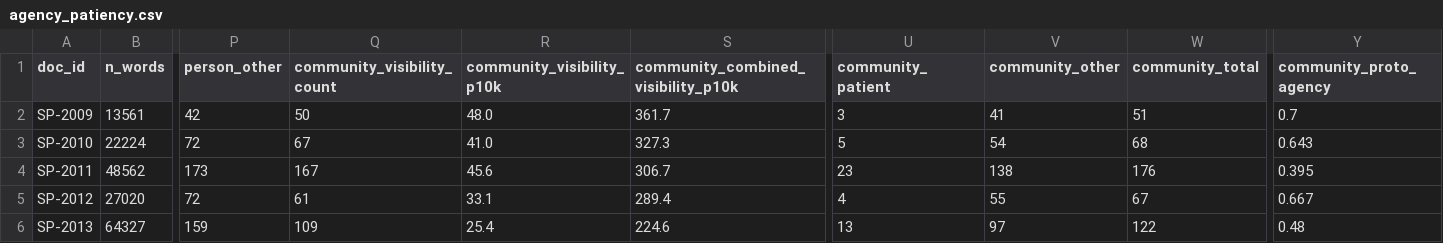
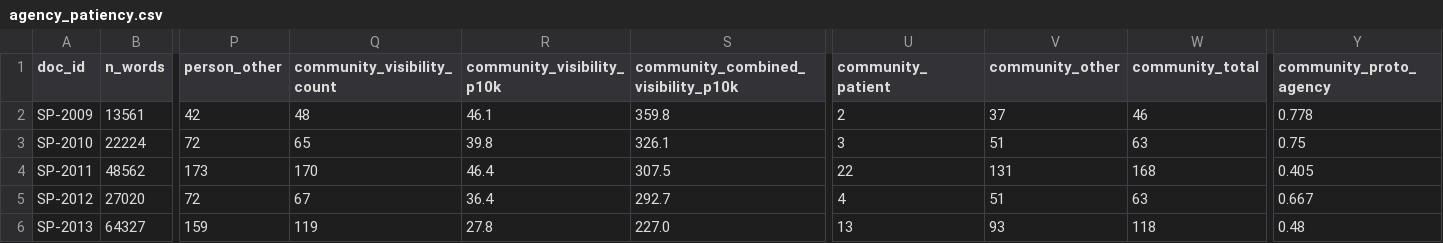
Before and after one commit to IMAF-and-H-Consulting/iacc-linguistic-comparison, a CSV file: outputs/iacc_linguistic/agency_patiency.csv, drawn as a sheet; only a part is shown, gaps mark what is left out; the diff covers the shown part only; the diff names each change by its address in the sheet, - before the commit and + after, or states it on an @@ line.

```diff
--- a/outputs/iacc_linguistic/agency_patiency.csv
+++ b/outputs/iacc_linguistic/agency_patiency.csv
-Q2 (community_visibility_count): 50
+Q2 (community_visibility_count): 48
-R2 (community_visibility_p10k): 48.0
+R2 (community_visibility_p10k): 46.1
-S2: 361.7
+S2: 359.8
-U2 (community_patient): 3
+U2 (community_patient): 2
-V2 (community_other): 41
+V2 (community_other): 37
-W2 (community_total): 51
+W2 (community_total): 46
-Y2 (community_proto_agency): 0.7
+Y2 (community_proto_agency): 0.778
-Q3 (community_visibility_count): 67
+Q3 (community_visibility_count): 65
-R3 (community_visibility_p10k): 41.0
+R3 (community_visibility_p10k): 39.8
-S3: 327.3
+S3: 326.1
-U3 (community_patient): 5
+U3 (community_patient): 3
-V3 (community_other): 54
+V3 (community_other): 51
-W3 (community_total): 68
+W3 (community_total): 63
-Y3 (community_proto_agency): 0.643
+Y3 (community_proto_agency): 0.75
-Q4 (community_visibility_count): 167
+Q4 (community_visibility_count): 170
-R4 (community_visibility_p10k): 45.6
+R4 (community_visibility_p10k): 46.4
-S4: 306.7
+S4: 307.5
-U4 (community_patient): 23
+U4 (community_patient): 22
-V4 (community_other): 138
+V4 (community_other): 131
-W4 (community_total): 176
+W4 (community_total): 168
-Y4 (community_proto_agency): 0.395
+Y4 (community_proto_agency): 0.405
-Q5 (community_visibility_count): 61
+Q5 (community_visibility_count): 67
-R5 (community_visibility_p10k): 33.1
+R5 (community_visibility_p10k): 36.4
-S5: 289.4
+S5: 292.7
-V5 (community_other): 55
+V5 (community_other): 51
-W5 (community_total): 67
+W5 (community_total): 63
-Q6 (community_visibility_count): 109
+Q6 (community_visibility_count): 119
-R6 (community_visibility_p10k): 25.4
+R6 (community_visibility_p10k): 27.8
-S6: 224.6
+S6: 227.0
-V6 (community_other): 97
+V6 (community_other): 93
-W6 (community_total): 122
+W6 (community_total): 118
```
Also changed, not shown: 44 edited cells elsewhere in this file, outputs/iacc_linguistic/community_partner_terms.csv, 4 other files.
